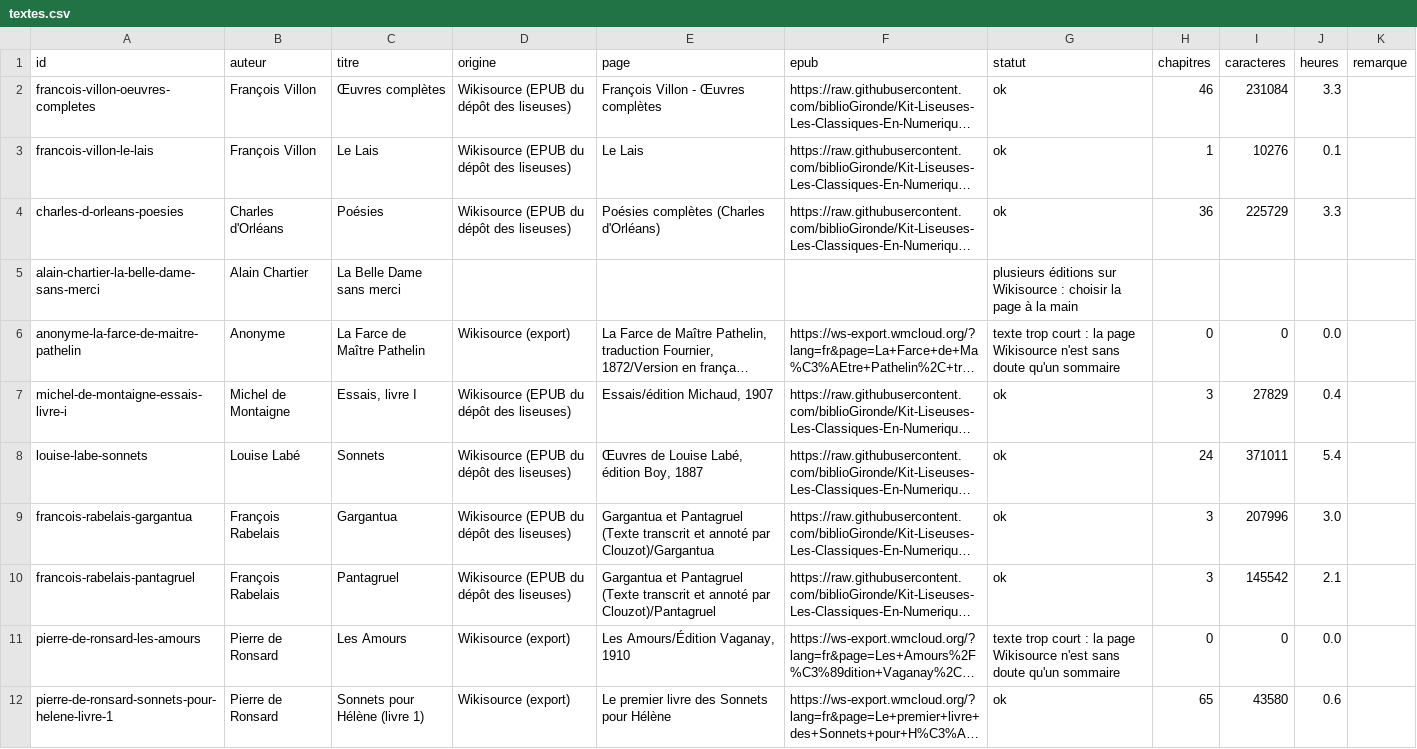
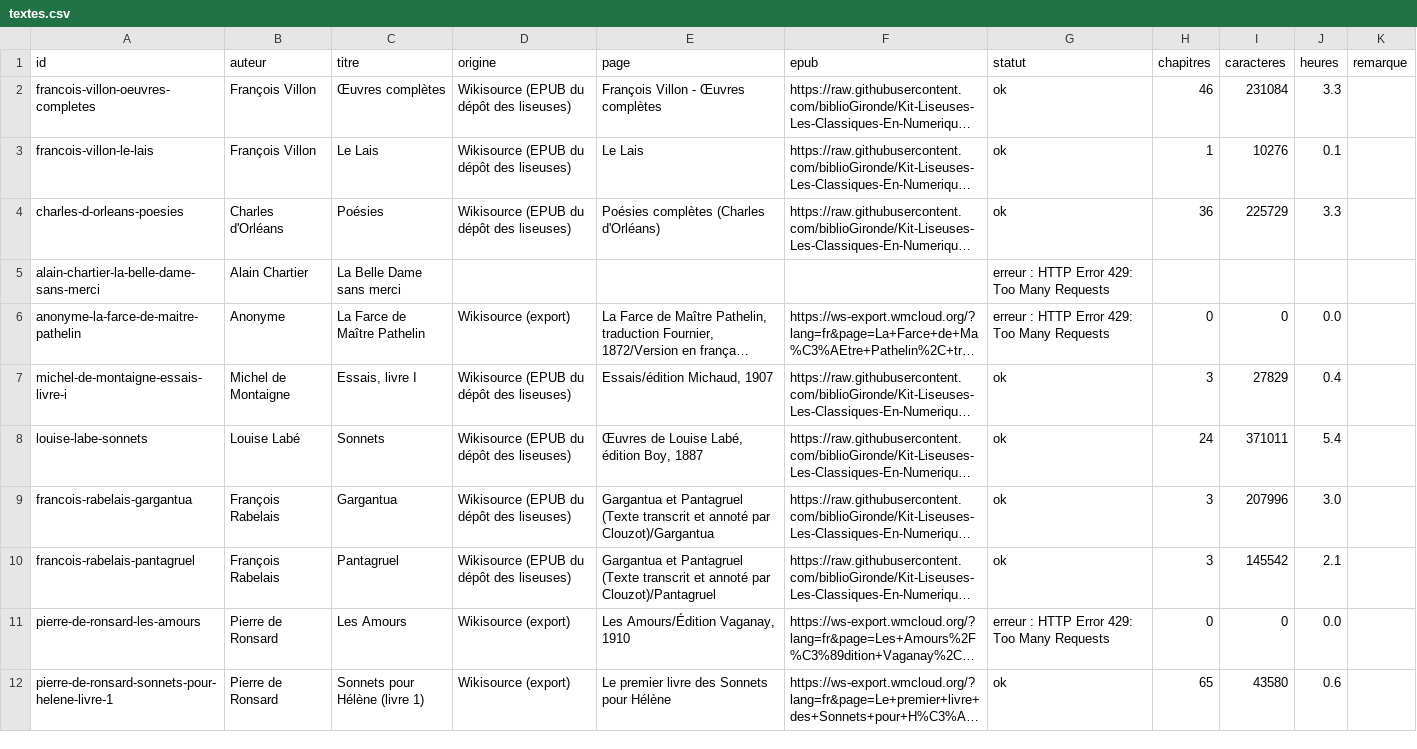
Before and after one commit to biblioGironde/Kit-Liseuses-Les-Classiques-En-Numerique-Audio, a CSV file: donnees/textes.csv, drawn as a sheet; only a part is shown; long unchanged cells end in …; the diff covers the shown part only; the diff names each change by its address in the sheet, - before the commit and + after, or states it on an @@ line.

```diff
--- a/donnees/textes.csv
+++ b/donnees/textes.csv
-G5 (statut): plusieurs éditions sur Wikisource : choisir la page à la main
+G5 (statut): erreur : HTTP Error 429: Too Many Requests
-G6 (statut): texte trop court : la page Wikisource n'est sans doute qu'un sommaire
+G6 (statut): erreur : HTTP Error 429: Too Many Requests
-G11 (statut): texte trop court : la page Wikisource n'est sans doute qu'un sommaire
+G11 (statut): erreur : HTTP Error 429: Too Many Requests
```
Also changed, not shown: 10 edited cells elsewhere in this file.
